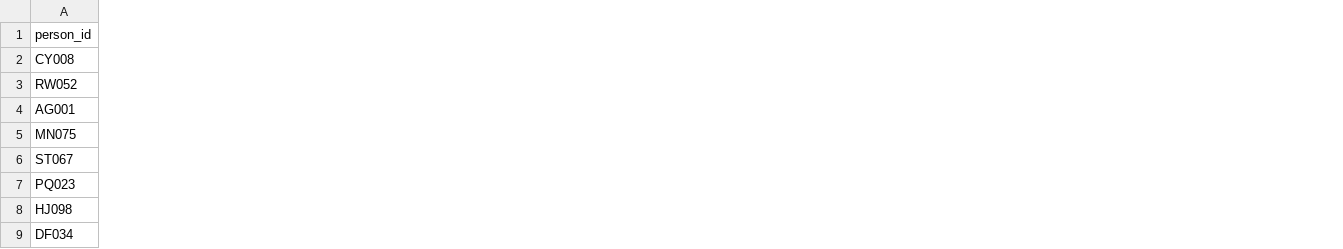
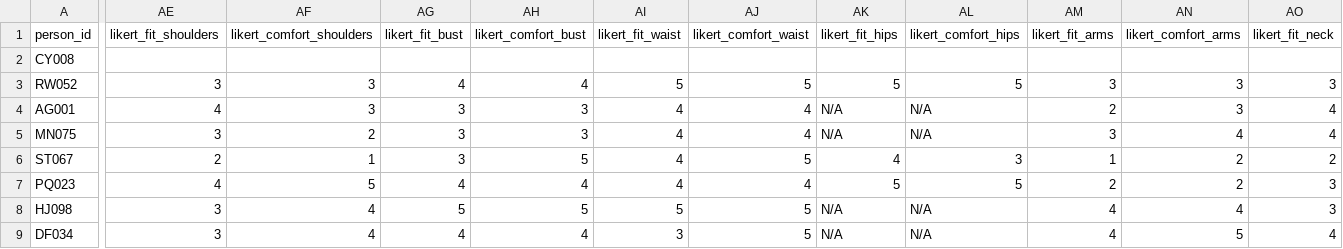
Before and after one commit to Rohil-Dave/Pattern-Scaling, a CSV file: ZWSworkshopData.csv, drawn as a sheet; only a part is shown, gaps mark what is left out; the diff covers the shown part only; the diff names each change by its address in the sheet, - before the commit and + after, or states it on an @@ line.

Commit message:
added columns for likert scales for fit and comfort

```diff
--- a/ZWSworkshopData.csv
+++ b/ZWSworkshopData.csv
+column AE (likert_fit_shoulders), rows 3-9: 3 | 4 | 3 | 2 | 4 | 3 | 3
+column AF (likert_comfort_shoulders), rows 3-9: 3 | 3 | 2 | 1 | 5 | 4 | 4
+column AG (likert_fit_bust), rows 3-9: 4 | 3 | 3 | 3 | 4 | 5 | 4
+column AH (likert_comfort_bust), rows 3-9: 4 | 3 | 3 | 5 | 4 | 5 | 4
+column AI (likert_fit_waist), rows 3-9: 5 | 4 | 4 | 4 | 4 | 5 | 3
+column AJ (likert_comfort_waist), rows 3-9: 5 | 4 | 4 | 5 | 4 | 5 | 5
+column AK (likert_fit_hips), rows 3-9: 5 | N/A | N/A | 4 | 5 | N/A | N/A
+column AL (likert_comfort_hips), rows 3-9: 5 | N/A | N/A | 3 | 5 | N/A | N/A
+column AM (likert_fit_arms), rows 3-9: 3 | 2 | 3 | 1 | 2 | 4 | 4
+column AN (likert_comfort_arms), rows 3-9: 3 | 3 | 4 | 2 | 2 | 4 | 5
+column AO (likert_fit_neck), rows 3-9: 3 | 4 | 4 | 2 | 3 | 3 | 4
```
Also changed, not shown: 1 added column elsewhere in this file.
